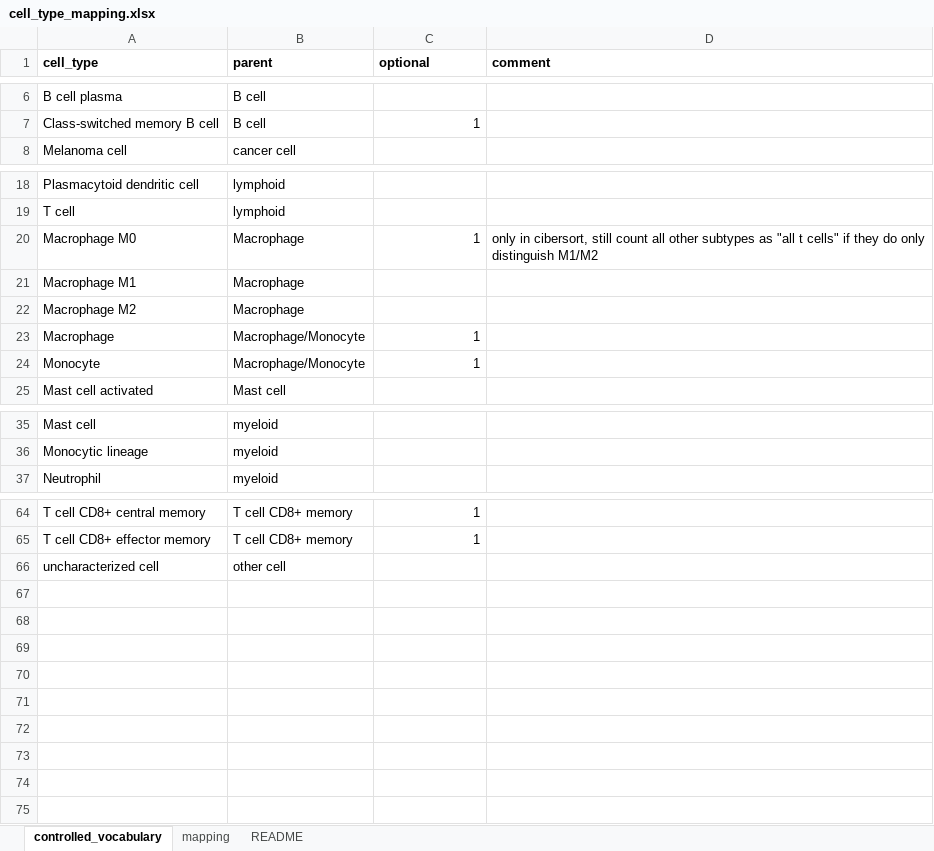
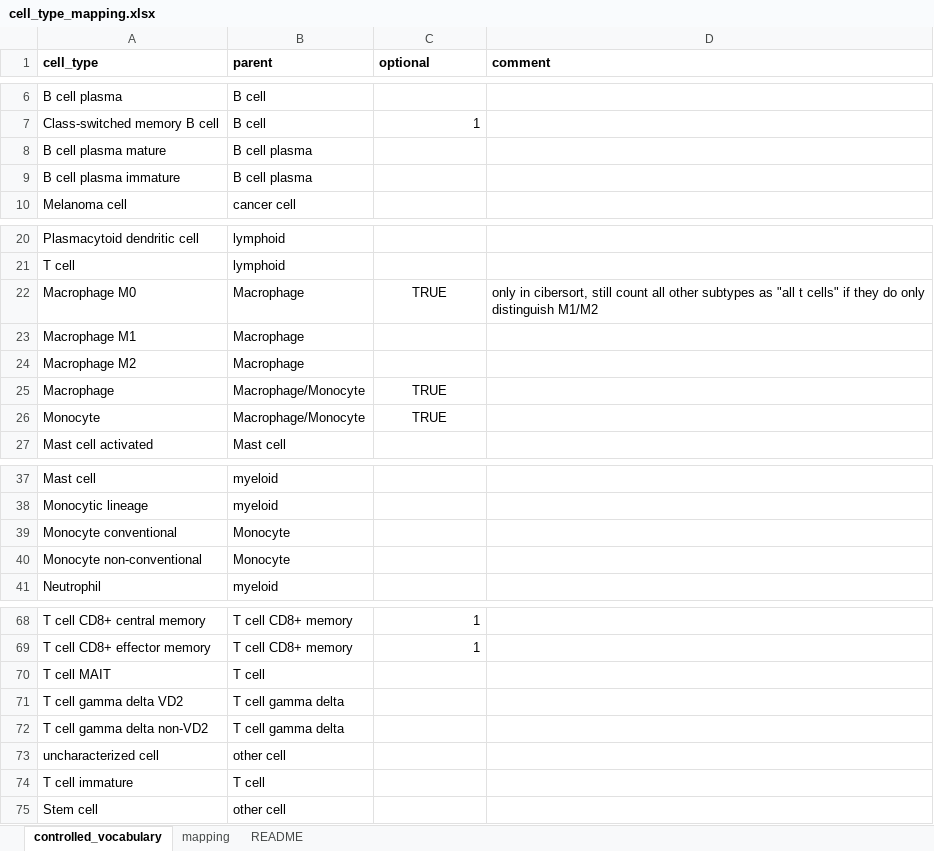
Before and after one commit to omnideconv/immunedeconv, an Excel workbook: inst/extdata/cell_type_mapping.xlsx, sheet controlled_vocabulary, drawn as a sheet; only a part is shown, gaps mark what is left out; values as stored, in another font and other column widths than the file's, no borders; charts and pictures not drawn; addresses are those after the commit; the diff covers the shown part only; the diff names each change by its address in the sheet, - before the commit and + after, or states it on an @@ line.

```diff
--- a/inst/extdata/cell_type_mapping.xlsx (sheet controlled_vocabulary)
+++ b/inst/extdata/cell_type_mapping.xlsx (sheet controlled_vocabulary)
+row 8: B cell plasma mature | B cell plasma
+row 9: B cell plasma immature | B cell plasma
-C22 (optional): 1
+C22 (optional): TRUE
-C22 alignment: right
+C22 alignment: center
-C25:C26 (optional): 1
+C25:C26 (optional): TRUE
-C25:C26 alignment: right
+C25:C26 alignment: center
+row 39: Monocyte conventional | Monocyte
+row 40: Monocyte non-conventional | Monocyte
+row 70: T cell MAIT | T cell
+row 71: T cell gamma delta VD2 | T cell gamma delta
+row 72: T cell gamma delta non-VD2 | T cell gamma delta
+row 74: T cell immature | T cell
+row 75: Stem cell | other cell
```
Also changed, not shown: 2 edited cells and cell formats elsewhere in this sheet, sheet mapping, charts or pictures, 10 other files.
